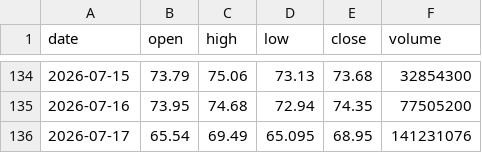
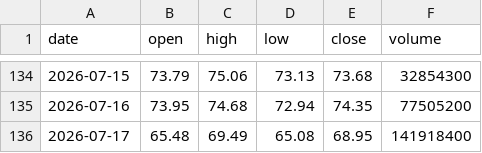
Before and after one commit to Pubmarks/datasets, a CSV file: data/stocks/NFLX/2026/ohlcv.csv, drawn as a sheet; only a part is shown, gaps mark what is left out.

```diff
--- a/data/stocks/NFLX/2026/ohlcv.csv
+++ b/data/stocks/NFLX/2026/ohlcv.csv
@@ -135,2 +135,2 @@ date,open,high,low,close,volume
 2026-07-16,73.95,74.68,72.94,74.35,77505200
-2026-07-17,65.54,69.49,65.095,68.95,141231076
+2026-07-17,65.48,69.49,65.08,68.95,141918400
```
Also changed, not shown: 1 other file.
